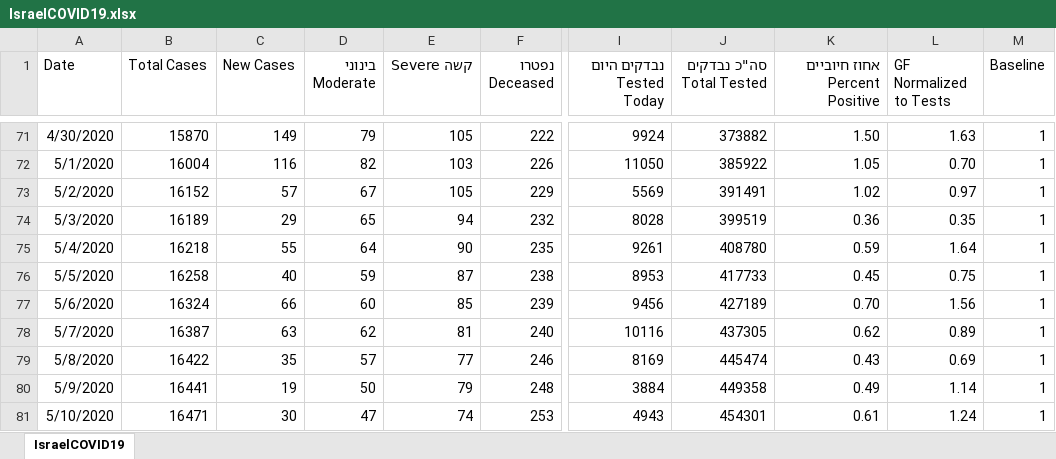
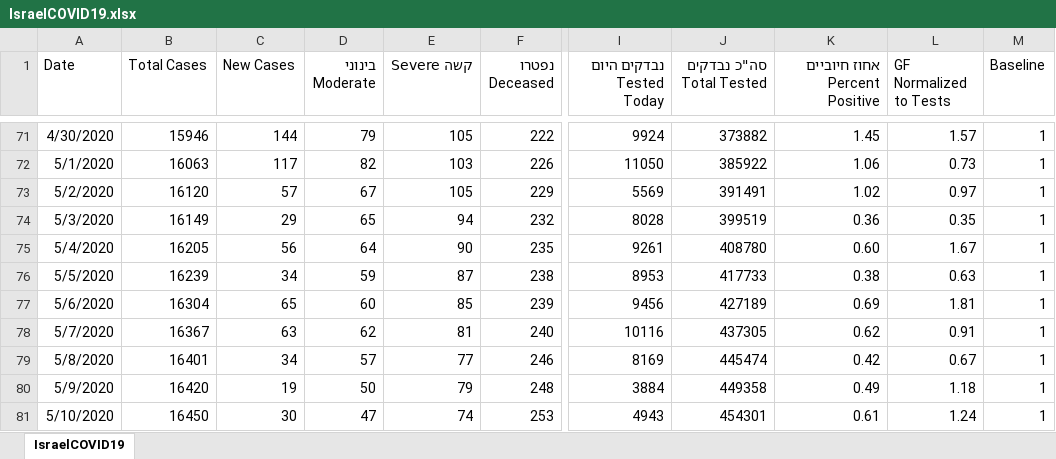
Before and after one commit to idandrd/israel-covid19-data, an Excel workbook: IsraelCOVID19.xlsx, sheet IsraelCOVID19, drawn as a sheet; only a part is shown, gaps mark what is left out; values as stored, in another font and other column widths than the file's, no borders; the diff covers the shown part only; the diff names each change by its address in the sheet, - before the commit and + after, or states it on an @@ line.

```diff
--- a/IsraelCOVID19.xlsx (sheet IsraelCOVID19)
+++ b/IsraelCOVID19.xlsx (sheet IsraelCOVID19)
-B71 (Total Cases): 15870
+B71 (Total Cases): 15946
-C71 (New Cases): 149
+C71 (New Cases): 144
-K71 (אחוז חיוביים Percent Positive): 1.50
+K71 (אחוז חיוביים Percent Positive): 1.45
-L71 (GF Normalized to Tests): 1.63
+L71 (GF Normalized to Tests): 1.57
-B72 (Total Cases): 16004
+B72 (Total Cases): 16063
-C72 (New Cases): 116
+C72 (New Cases): 117
-K72 (אחוז חיוביים Percent Positive): 1.05
+K72 (אחוז חיוביים Percent Positive): 1.06
-L72 (GF Normalized to Tests): 0.70
+L72 (GF Normalized to Tests): 0.73
-B73 (Total Cases): 16152
+B73 (Total Cases): 16120
-B74 (Total Cases): 16189
+B74 (Total Cases): 16149
-B75 (Total Cases): 16218
+B75 (Total Cases): 16205
-C75 (New Cases): 55
+C75 (New Cases): 56
-K75 (אחוז חיוביים Percent Positive): 0.59
+K75 (אחוז חיוביים Percent Positive): 0.60
-L75 (GF Normalized to Tests): 1.64
+L75 (GF Normalized to Tests): 1.67
-B76 (Total Cases): 16258
+B76 (Total Cases): 16239
-C76 (New Cases): 40
+C76 (New Cases): 34
-K76 (אחוז חיוביים Percent Positive): 0.45
+K76 (אחוז חיוביים Percent Positive): 0.38
-L76 (GF Normalized to Tests): 0.75
+L76 (GF Normalized to Tests): 0.63
-B77 (Total Cases): 16324
+B77 (Total Cases): 16304
-C77 (New Cases): 66
+C77 (New Cases): 65
-K77 (אחוז חיוביים Percent Positive): 0.70
+K77 (אחוז חיוביים Percent Positive): 0.69
-L77 (GF Normalized to Tests): 1.56
+L77 (GF Normalized to Tests): 1.81
-B78 (Total Cases): 16387
+B78 (Total Cases): 16367
-L78 (GF Normalized to Tests): 0.89
+L78 (GF Normalized to Tests): 0.91
-B79 (Total Cases): 16422
+B79 (Total Cases): 16401
-C79 (New Cases): 35
+C79 (New Cases): 34
-K79 (אחוז חיוביים Percent Positive): 0.43
+K79 (אחוז חיוביים Percent Positive): 0.42
-L79 (GF Normalized to Tests): 0.69
+L79 (GF Normalized to Tests): 0.67
-B80 (Total Cases): 16441
+B80 (Total Cases): 16420
-L80 (GF Normalized to Tests): 1.14
+L80 (GF Normalized to Tests): 1.18
-B81 (Total Cases): 16471
+B81 (Total Cases): 16450
```
Also changed, not shown: 4 added rows and 58 edited cells elsewhere in this sheet, formulas that keep their value, 1 other file.
